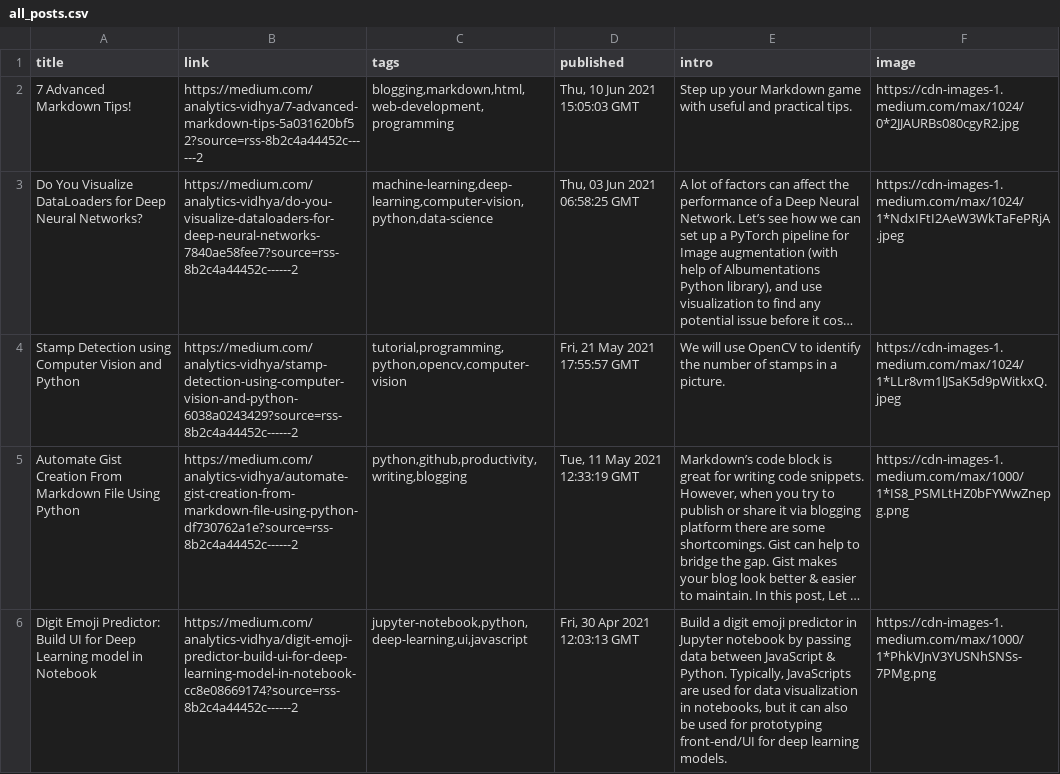
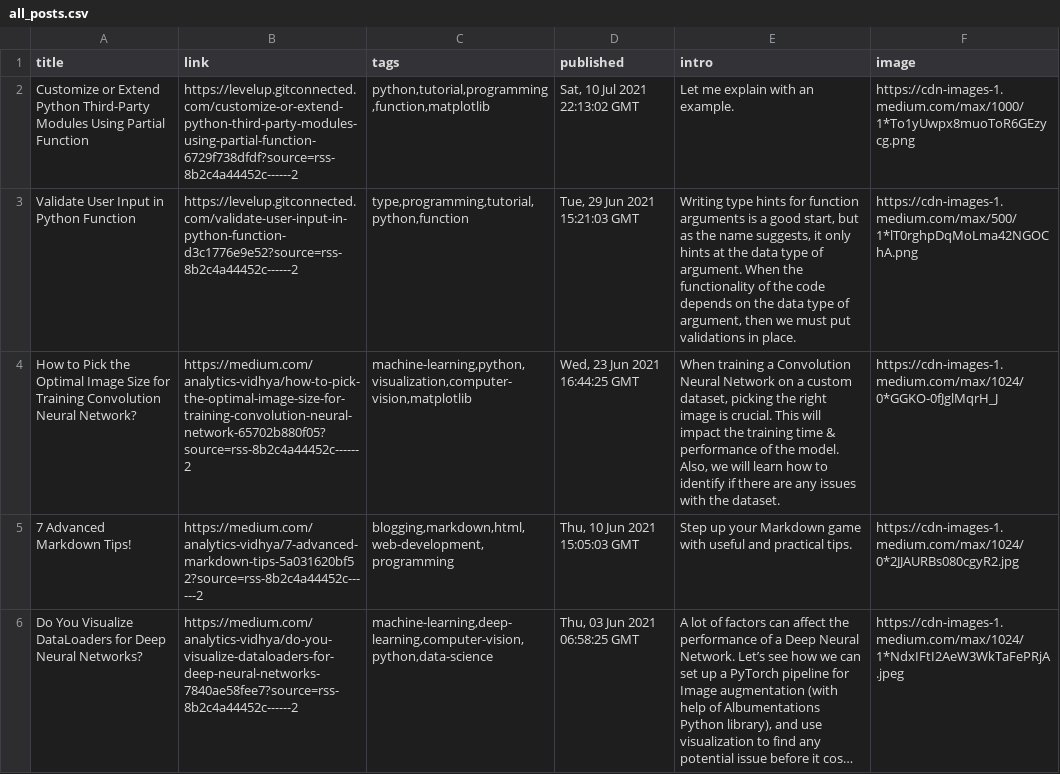
Before and after one commit to 6aravind/6aravind, a CSV file: update_blog/all_posts.csv, drawn as a sheet; only a part is shown; the shorter side is filled out with more unchanged rows; long unchanged cells end in …; the diff names each change by its address in the sheet, - before the commit and + after, or states it on an @@ line.

```diff
--- a/update_blog/all_posts.csv
+++ b/update_blog/all_posts.csv
+row 2: Customize or Extend Python Third-Party Modules Using Partial Function | https://levelup.gitconnected.com/customize-or-extend-python-third-party-modules-using-partial-function-6729f738dfdf?source=rss-8b2c4a44452c------2 | python,tutorial,programming,function,matplotlib | Sat, 10 Jul 2021 22:13:02 GMT | Let me explain with an example. | https://cdn-images-1.medium.com/max/1000/1*To1yUwpx8muoToR6GEzycg.png
+row 3: Validate User Input in Python Function | https://levelup.gitconnected.com/validate-user-input-in-python-function-d3c1776e9e52?source=rss-8b2c4a44452c------2 | type,programming,tutorial,python,function | Tue, 29 Jun 2021 15:21:03 GMT | Writing type hints for function arguments is a good start, but as the name suggests, it only hints at the data type of argument. When the functionality of the code depends on the data type of argument, then we must put validations in place. | https://cdn-images-1.medium.com/max/500/1*lT0rghpDqMoLma42NGOChA.png
+row 4: How to Pick the Optimal Image Size for Training Convolution Neural Network? | https://medium.com/analytics-vidhya/how-to-pick-the-optimal-image-size-for-training-convolution-neural-network-65702b880f05?source=rss-8b2c4a44452c------2 | machine-learning,python,visualization,computer-vision,matplotlib | Wed, 23 Jun 2021 16:44:25 GMT | When training a Convolution Neural Network on a custom dataset, picking the right image is crucial. This will impact the training time & performance of the model. Also, we will learn how to identify if there are any issues with the dataset. | https://cdn-images-1.medium.com/max/1024/0*GGKO-0fJglMqrH_J
```
Also changed, not shown: 1 other file.
